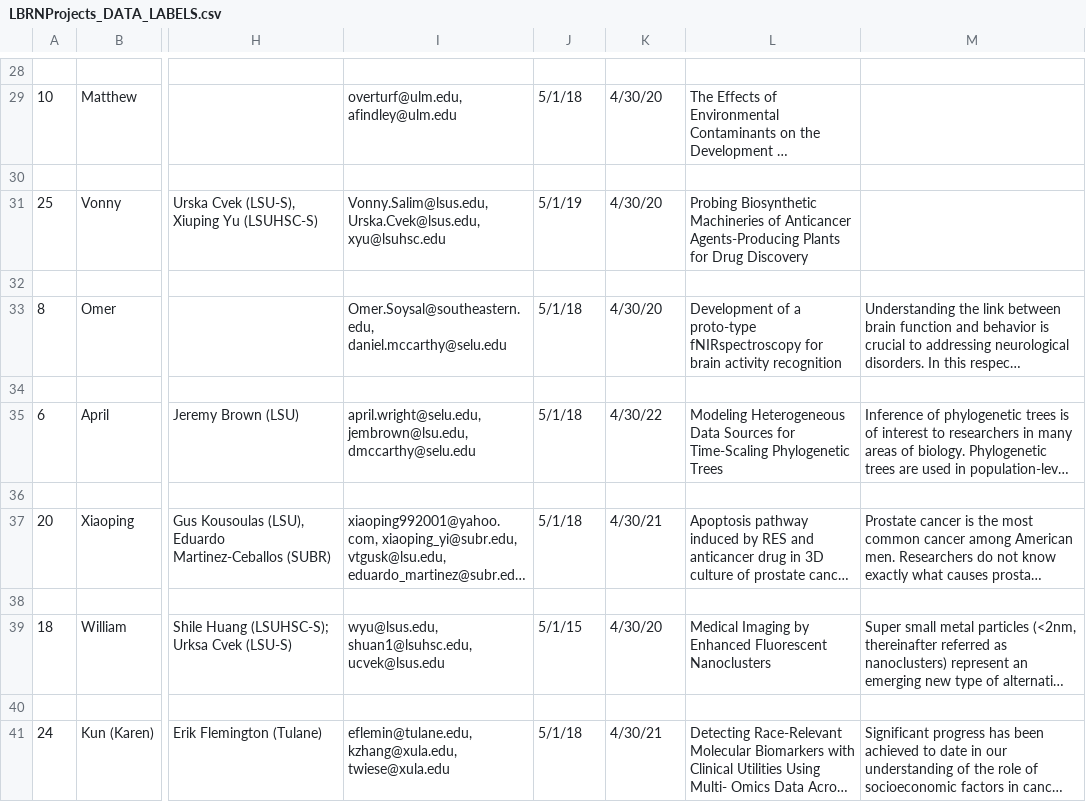
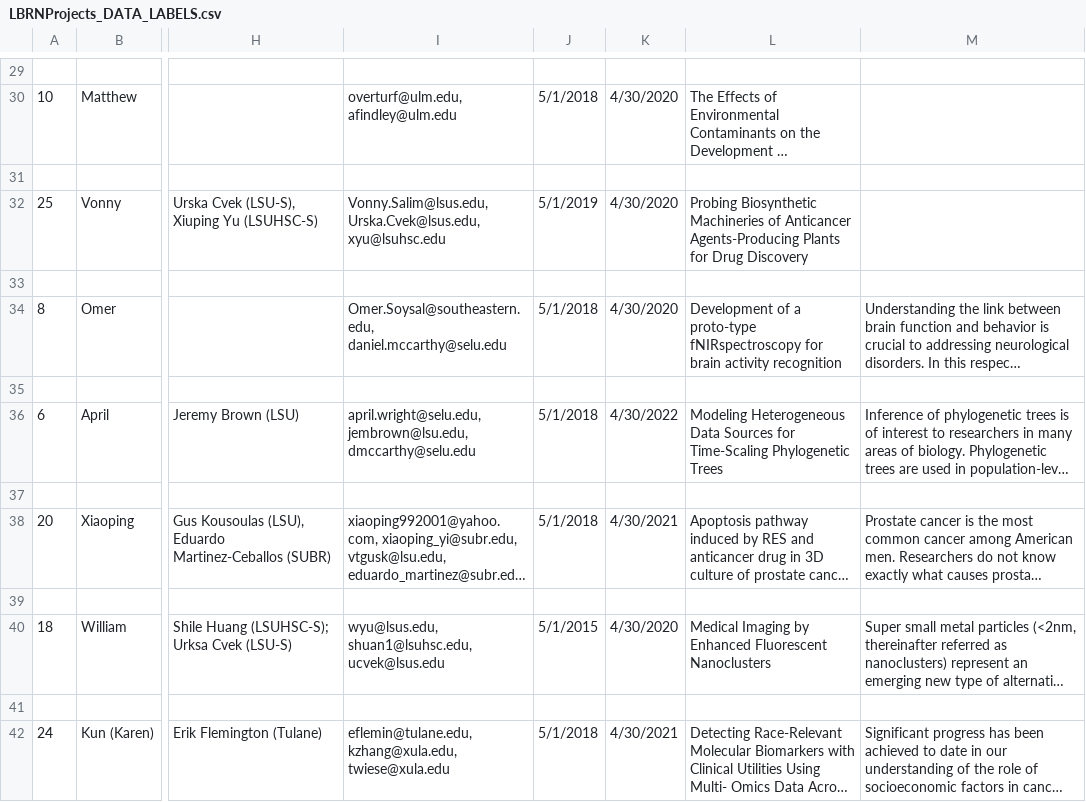
Before and after one commit to lbrn/new-jekyll-lbrn, a CSV file: _data/LBRNProjects_DATA_LABELS.csv, drawn as a sheet; only a part is shown, gaps mark what is left out; long unchanged cells end in …; addresses are those after the commit; the diff covers the shown part only; the diff names each change by its address in the sheet, - before the commit and + after, or states it on an @@ line.

```diff
--- a/_data/LBRNProjects_DATA_LABELS.csv
+++ b/_data/LBRNProjects_DATA_LABELS.csv
-J30: 5/1/18
+J30: 5/1/2018
-K30: 4/30/20
+K30: 4/30/2020
-J32: 5/1/19
+J32: 5/1/2019
-K32: 4/30/20
+K32: 4/30/2020
-J34: 5/1/18
+J34: 5/1/2018
-K34: 4/30/20
+K34: 4/30/2020
-J36: 5/1/18
+J36: 5/1/2018
-K36: 4/30/22
+K36: 4/30/2022
-J38: 5/1/18
+J38: 5/1/2018
-K38: 4/30/21
+K38: 4/30/2021
-J40: 5/1/15
+J40: 5/1/2015
-K40: 4/30/20
+K40: 4/30/2020
-J42: 5/1/18
+J42: 5/1/2018
-K42: 4/30/21
+K42: 4/30/2021
```
Also changed, not shown: 1 added row and 26 edited cells elsewhere in this file, 5 other files.
